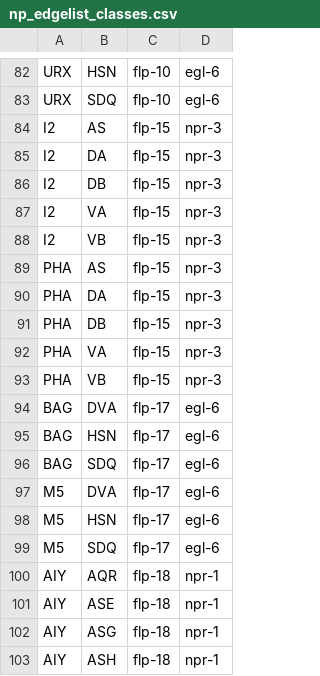
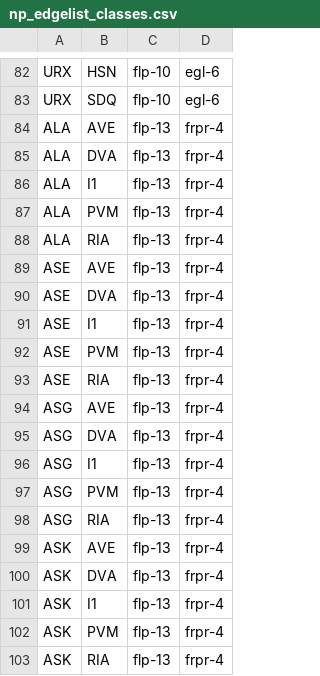
Before and after one commit to clbarnes/connectome_construct, a CSV file: extrasyn/tgt_data/np_edgelist_classes.csv, drawn as a sheet; only a part is shown, gaps mark what is left out; the shorter side is filled out with more unchanged rows; the diff covers the shown part only; the diff names each change by its address in the sheet, - before the commit and + after, or states it on an @@ line.

```diff
--- a/extrasyn/tgt_data/np_edgelist_classes.csv
+++ b/extrasyn/tgt_data/np_edgelist_classes.csv
+row 84: ALA | AVE | flp-13 | frpr-4
+row 85: ALA | DVA | flp-13 | frpr-4
+row 86: ALA | I1 | flp-13 | frpr-4
+row 87: ALA | PVM | flp-13 | frpr-4
+row 88: ALA | RIA | flp-13 | frpr-4
+row 89: ASE | AVE | flp-13 | frpr-4
+row 90: ASE | DVA | flp-13 | frpr-4
+row 91: ASE | I1 | flp-13 | frpr-4
+row 92: ASE | PVM | flp-13 | frpr-4
+row 93: ASE | RIA | flp-13 | frpr-4
+row 94: ASG | AVE | flp-13 | frpr-4
+row 95: ASG | DVA | flp-13 | frpr-4
+row 96: ASG | I1 | flp-13 | frpr-4
+row 97: ASG | PVM | flp-13 | frpr-4
+row 98: ASG | RIA | flp-13 | frpr-4
+row 99: ASK | AVE | flp-13 | frpr-4
+row 100: ASK | DVA | flp-13 | frpr-4
+row 101: ASK | I1 | flp-13 | frpr-4
+row 102: ASK | PVM | flp-13 | frpr-4
+row 103: ASK | RIA | flp-13 | frpr-4
```
Also changed, not shown: 25 added rows elsewhere in this file, extrasyn/tgt_data/ma_edgelist.csv, extrasyn/tgt_data/ma_edgelist_classes.csv, 10 other files.
